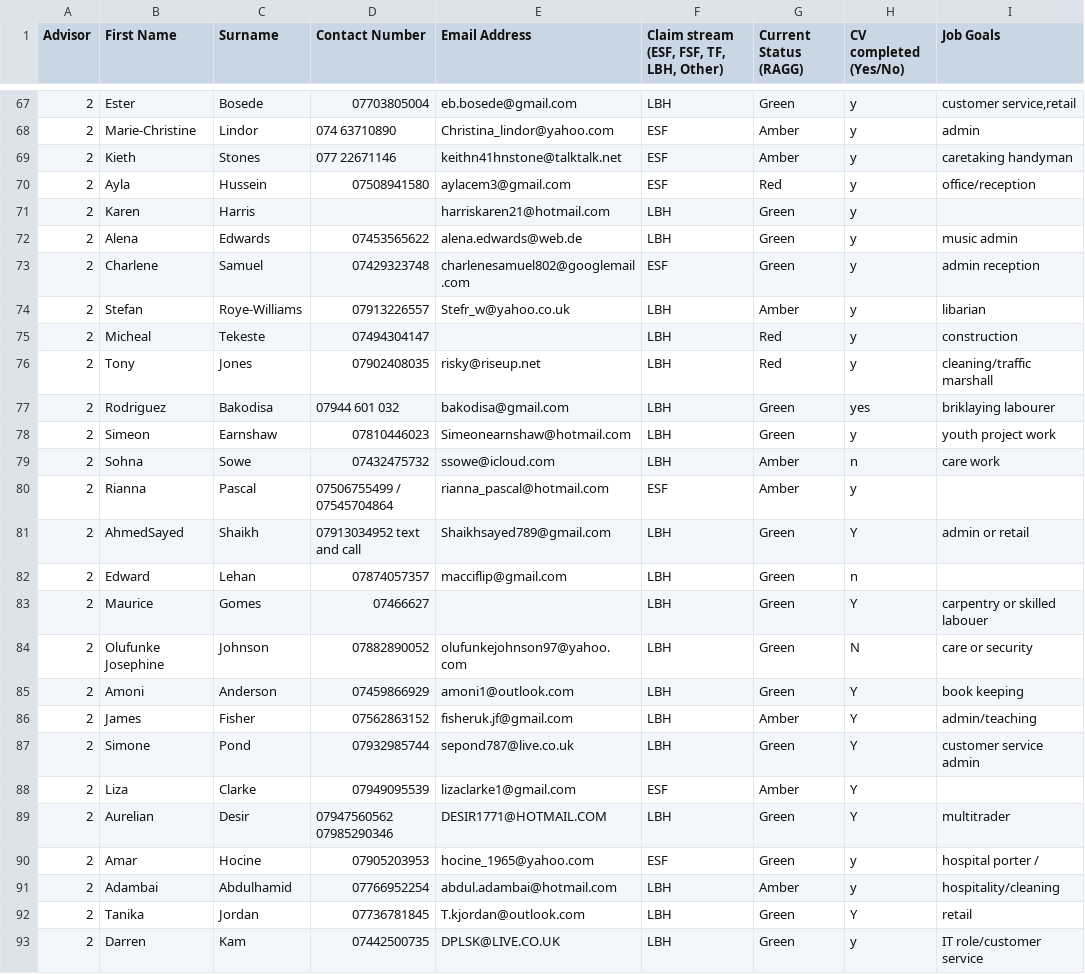
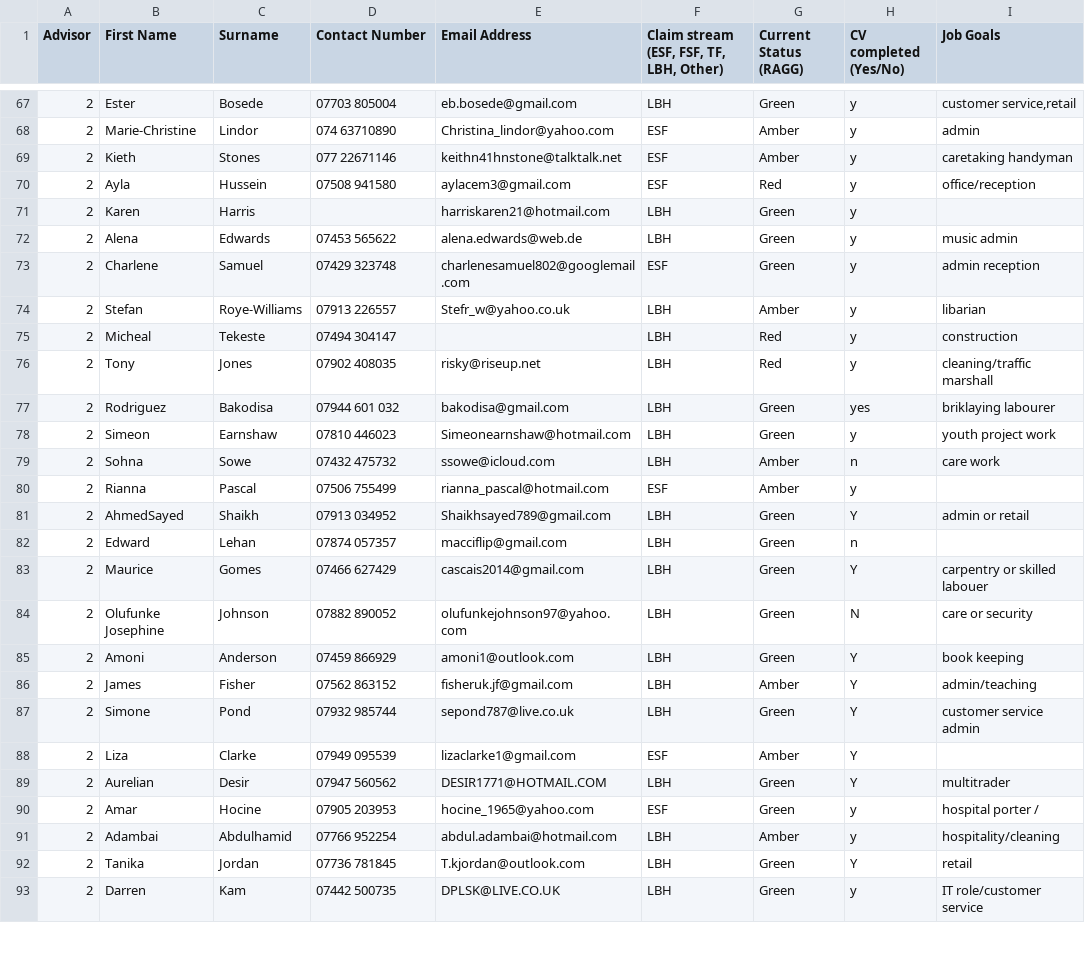
Before and after one commit to LBHackney-IT/ways-into-work, a CSV file: lib/assets/Woodberry_Down_Active_Caseload.csv, drawn as a sheet; only a part is shown, gaps mark what is left out; the diff covers the shown part only.

Commit message:
Some additional email addresses + phone formatting

```diff
--- a/lib/assets/Woodberry_Down_Active_Caseload.csv
+++ b/lib/assets/Woodberry_Down_Active_Caseload.csv
@@ -67,27 +67,27 @@ Advisor,First Name,Surname,Contact Number,Email Address,"Claim stream (ESF, FSF,
-2,Ester,Bosede,07703805004,eb.bosede@gmail.com,LBH,Green,y,"customer service,retail"
+2,Ester,Bosede,07703 805004,eb.bosede@gmail.com,LBH,Green,y,"customer service,retail"
 2,Marie-Christine,Lindor,074 63710890,Christina_lindor@yahoo.com,ESF,Amber,y,admin
 2,Kieth,Stones,077 22671146,keithn41hnstone@talktalk.net,ESF,Amber,y,caretaking handyman
-2,Ayla,Hussein,07508941580,aylacem3@gmail.com,ESF,Red,y,office/reception
+2,Ayla,Hussein,07508 941580,aylacem3@gmail.com,ESF,Red,y,office/reception
 2,Karen,Harris,,harriskaren21@hotmail.com,LBH,Green,y,
-2,Alena,Edwards,07453565622,alena.edwards@web.de,LBH,Green,y,music admin
-2,Charlene,Samuel,07429323748,charlenesamuel802@googlemail.com,ESF,Green,y,admin reception
-2,Stefan,Roye-Williams,07913226557,Stefr_w@yahoo.co.uk,LBH,Amber,y,libarian
-2,Micheal,Tekeste,07494304147,,LBH,Red,y,construction
-2,Tony,Jones,07902408035,risky@riseup.net,LBH,Red,y,cleaning/traffic marshall
+2,Alena,Edwards,07453 565622,alena.edwards@web.de,LBH,Green,y,music admin
+2,Charlene,Samuel,07429 323748,charlenesamuel802@googlemail.com,ESF,Green,y,admin reception
+2,Stefan,Roye-Williams,07913 226557,Stefr_w@yahoo.co.uk,LBH,Amber,y,libarian
+2,Micheal,Tekeste,07494 304147,,LBH,Red,y,construction
+2,Tony,Jones,07902 408035,risky@riseup.net,LBH,Red,y,cleaning/traffic marshall
 2,Rodriguez,Bakodisa,07944 601 032,bakodisa@gmail.com,LBH,Green,yes,briklaying labourer
-2,Simeon,Earnshaw,07810446023,Simeonearnshaw@hotmail.com,LBH,Green,y,youth project work
-2,Sohna,Sowe,07432475732,ssowe@icloud.com,LBH,Amber,n,care work
-2,Rianna,Pascal,07506755499 / 07545704864,rianna_pascal@hotmail.com,ESF,Amber,y,
-2,AhmedSayed,Shaikh,07913034952 text and call,Shaikhsayed789@gmail.com,LBH,Green,Y,admin or retail
-2,Edward,Lehan,07874057357,macciflip@gmail.com,LBH,Green,n,
-2,Maurice,Gomes,07466627,,LBH,Green,Y,carpentry or skilled labouer
-2,Olufunke Josephine,Johnson,07882890052,olufunkejohnson97@yahoo.com,LBH,Green,N,care or security
-2,Amoni,Anderson,07459866929,amoni1@outlook.com,LBH,Green,Y,book keeping
-2,James,Fisher,07562863152,fisheruk.jf@gmail.com,LBH,Amber,Y,admin/teaching
-2,Simone,Pond,07932985744,sepond787@live.co.uk,LBH,Green,Y,customer service admin
-2,Liza,Clarke,07949095539,lizaclarke1@gmail.com,ESF,Amber,Y,
-2,Aurelian,Desir,07947560562  07985290346,DESIR1771@HOTMAIL.COM,LBH,Green,Y,multitrader
-2,Amar,Hocine,07905203953,hocine_1965@yahoo.com,ESF,Green,y,hospital porter /
-2,Adambai,Abdulhamid,07766952254,abdul.adambai@hotmail.com,LBH,Amber,y,hospitality/cleaning
-2,Tanika,Jordan,07736781845,T.kjordan@outlook.com,LBH,Green,Y,retail
-2,Darren,Kam,07442500735,DPLSK@LIVE.CO.UK,LBH,Green,y,IT role/customer service
+2,Simeon,Earnshaw,07810 446023,Simeonearnshaw@hotmail.com,LBH,Green,y,youth project work
+2,Sohna,Sowe,07432 475732,ssowe@icloud.com,LBH,Amber,n,care work
+2,Rianna,Pascal,07506 755499,rianna_pascal@hotmail.com,ESF,Amber,y,
+2,AhmedSayed,Shaikh,07913 034952,Shaikhsayed789@gmail.com,LBH,Green,Y,admin or retail
+2,Edward,Lehan,07874 057357,macciflip@gmail.com,LBH,Green,n,
+2,Maurice,Gomes,07466 627429,cascais2014@gmail.com,LBH,Green,Y,carpentry or skilled labouer
+2,Olufunke Josephine,Johnson,07882 890052,olufunkejohnson97@yahoo.com,LBH,Green,N,care or security
+2,Amoni,Anderson,07459 866929,amoni1@outlook.com,LBH,Green,Y,book keeping
+2,James,Fisher,07562 863152,fisheruk.jf@gmail.com,LBH,Amber,Y,admin/teaching
+2,Simone,Pond,07932 985744,sepond787@live.co.uk,LBH,Green,Y,customer service admin
+2,Liza,Clarke,07949 095539,lizaclarke1@gmail.com,ESF,Amber,Y,
+2,Aurelian,Desir,07947 560562,DESIR1771@HOTMAIL.COM,LBH,Green,Y,multitrader
+2,Amar,Hocine,07905 203953,hocine_1965@yahoo.com,ESF,Green,y,hospital porter /
+2,Adambai,Abdulhamid,07766 952254,abdul.adambai@hotmail.com,LBH,Amber,y,hospitality/cleaning
+2,Tanika,Jordan,07736 781845,T.kjordan@outlook.com,LBH,Green,Y,retail
+2,Darren,Kam,07442 500735,DPLSK@LIVE.CO.UK,LBH,Green,y,IT role/customer service
```
Also changed, not shown: 28 edited cells elsewhere in this file.
